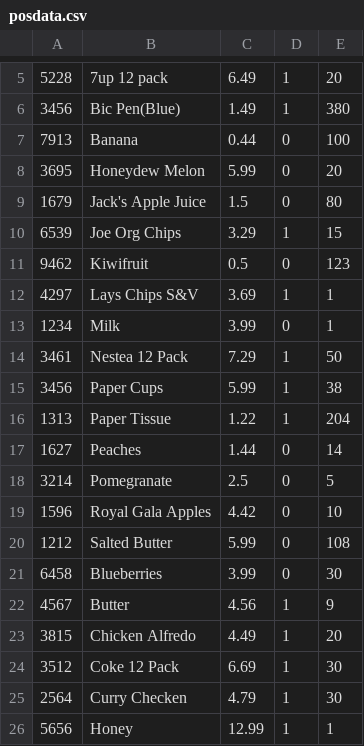
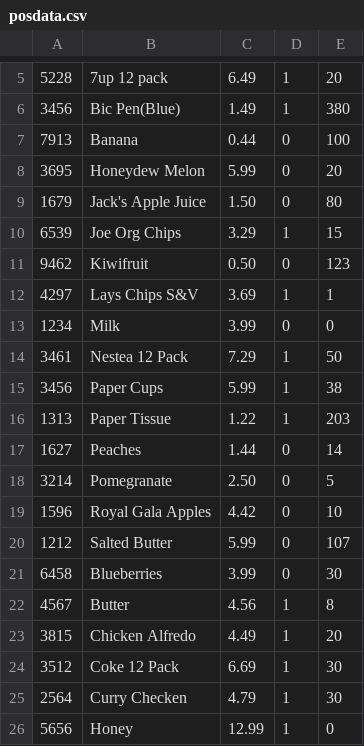
Before and after one commit to IrishBanga/POS, a CSV file: project/ms3/posdata.csv, drawn as a sheet; only a part is shown, gaps mark what is left out.

```diff
--- a/project/ms3/posdata.csv
+++ b/project/ms3/posdata.csv
@@ -8,16 +8,16 @@
 3695,Honeydew Melon,5.99,0,20
-1679,Jack's Apple Juice,1.5,0,80
+1679,Jack's Apple Juice,1.50,0,80
 6539,Joe Org Chips,3.29,1,15
-9462,Kiwifruit,0.5,0,123
+9462,Kiwifruit,0.50,0,123
 4297,Lays Chips S&V,3.69,1,1
-1234,Milk,3.99,0,1
+1234,Milk,3.99,0,0
 3461,Nestea 12 Pack,7.29,1,50
 3456,Paper Cups,5.99,1,38
-1313,Paper Tissue,1.22,1,204
+1313,Paper Tissue,1.22,1,203
 1627,Peaches,1.44,0,14
-3214,Pomegranate,2.5,0,5
+3214,Pomegranate,2.50,0,5
 1596,Royal Gala Apples,4.42,0,10
-1212,Salted Butter,5.99,0,108
+1212,Salted Butter,5.99,0,107
 6458,Blueberries,3.99,0,30
-4567,Butter,4.56,1,9
+4567,Butter,4.56,1,8
 3815,Chicken Alfredo,4.49,1,20
@@ -25,2 +25,2 @@
 2564,Curry Checken,4.79,1,30
-5656,Honey,12.99,1,1
+5656,Honey,12.99,1,0
```
Also changed, not shown: 4 other files.
